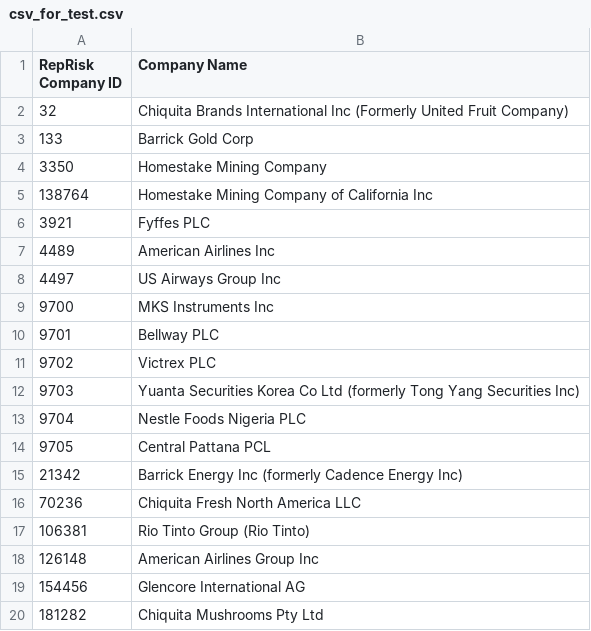
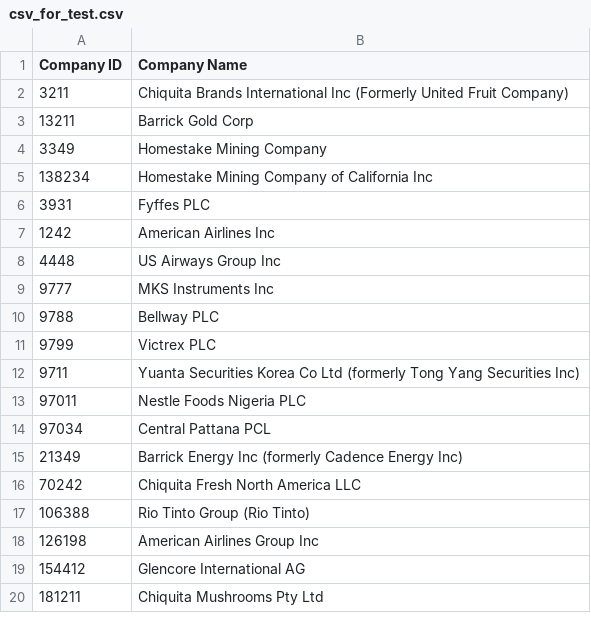
Before and after one commit to shazinahmed/opennlp-word-finder, a CSV file: sample/csv_for_test.csv, drawn as a sheet.

```diff
--- a/sample/csv_for_test.csv
+++ b/sample/csv_for_test.csv
@@ -1,20 +1,20 @@
-RepRisk Company ID;Company Name
-32;Chiquita Brands International Inc (Formerly United Fruit Company)
-133;Barrick Gold Corp
-3350;Homestake Mining Company
-138764;Homestake Mining Company of California Inc
-3921;Fyffes PLC
-4489;American Airlines Inc
-4497;US Airways Group Inc
-9700;MKS Instruments Inc
-9701;Bellway PLC
-9702;Victrex PLC
-9703;Yuanta Securities Korea Co Ltd (formerly Tong Yang Securities Inc)
-9704;Nestle Foods Nigeria PLC
-9705;Central Pattana PCL
-21342;Barrick Energy Inc (formerly Cadence Energy Inc)
-70236;Chiquita Fresh North America LLC
-106381;Rio Tinto Group (Rio Tinto)
-126148;American Airlines Group Inc
-154456;Glencore International AG
-181282;Chiquita Mushrooms Pty Ltd
+Company ID;Company Name
+3211;Chiquita Brands International Inc (Formerly United Fruit Company)
+13211;Barrick Gold Corp
+3349;Homestake Mining Company
+138234;Homestake Mining Company of California Inc
+3931;Fyffes PLC
+1242;American Airlines Inc
+4448;US Airways Group Inc
+9777;MKS Instruments Inc
+9788;Bellway PLC
+9799;Victrex PLC
+9711;Yuanta Securities Korea Co Ltd (formerly Tong Yang Securities Inc)
+97011;Nestle Foods Nigeria PLC
+97034;Central Pattana PCL
+21349;Barrick Energy Inc (formerly Cadence Energy Inc)
+70242;Chiquita Fresh North America LLC
+106388;Rio Tinto Group (Rio Tinto)
+126198;American Airlines Group Inc
+154412;Glencore International AG
+181211;Chiquita Mushrooms Pty Ltd
```
Also changed, not shown: 3 other files.
